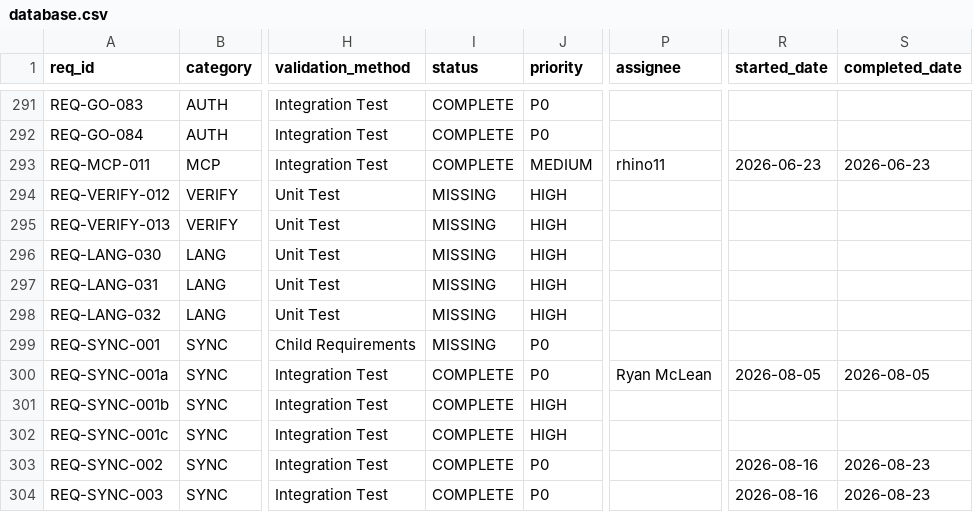
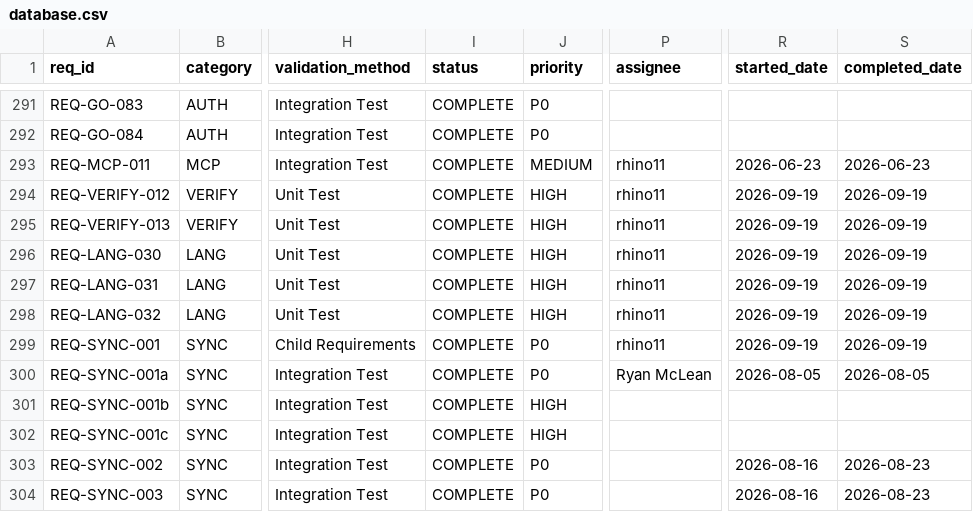
Before and after one commit to rtmx-ai/rtmx, a CSV file: .rtmx/database.csv, drawn as a sheet; only a part is shown, gaps mark what is left out; the diff names each change by its address in the sheet, - before the commit and + after, or states it on an @@ line.

```diff
--- a/.rtmx/database.csv
+++ b/.rtmx/database.csv
-I294:I299 (status): MISSING
+I294:I299 (status): COMPLETE
-P294:P299 (assignee): (empty)
+P294:P299 (assignee): rhino11
-R294:R299 (started_date): (empty)
+R294:R299 (started_date): 2026-09-19
-S294:S299 (completed_date): (empty)
+S294:S299 (completed_date): 2026-09-19
```
Also changed, not shown: 11 other files.
